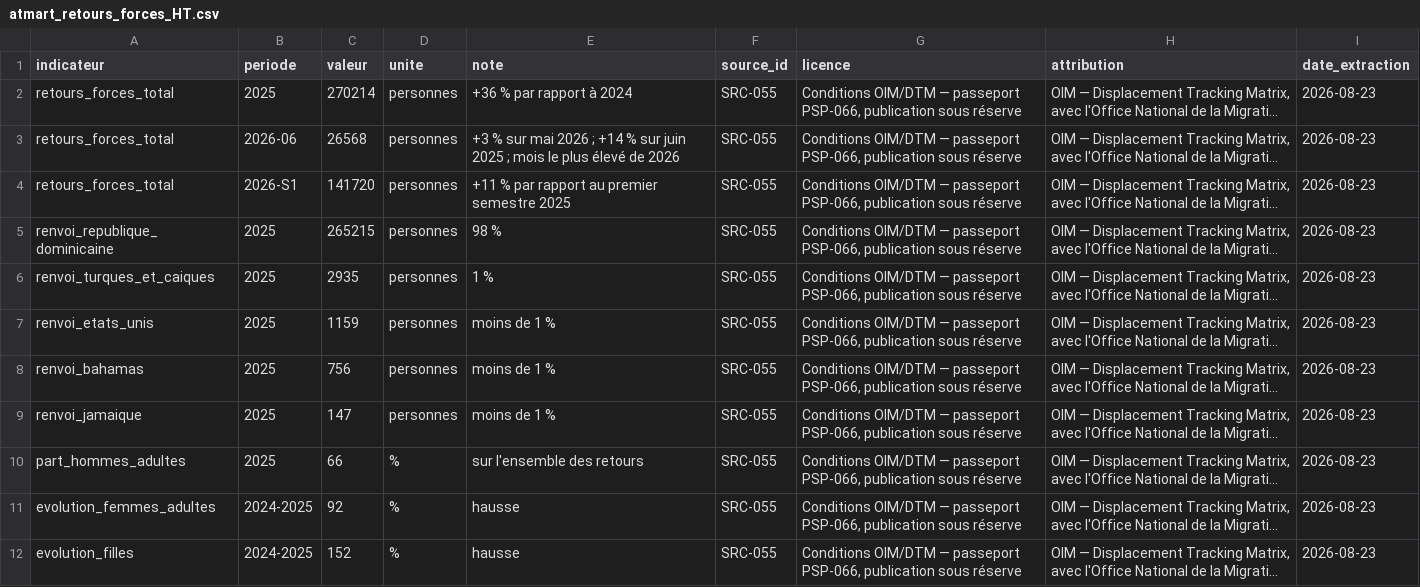
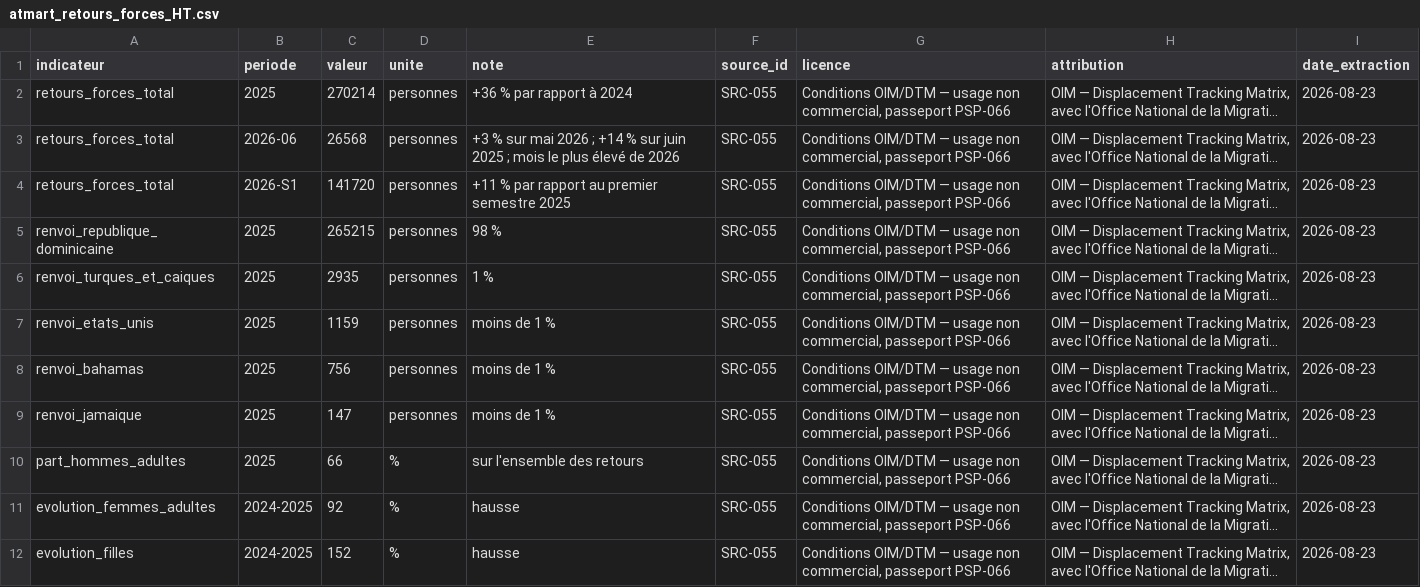
Before and after one commit to jwmyril/atmart-site, a CSV file: data/atmart_retours_forces_HT.csv, drawn as a sheet; only a part is shown; long unchanged cells end in …; the diff covers the shown part only; the diff names each change by its address in the sheet, - before the commit and + after, or states it on an @@ line.

```diff
--- a/data/atmart_retours_forces_HT.csv
+++ b/data/atmart_retours_forces_HT.csv
-G2:G12 (licence): …OIM/DTM — passeport PSP-066, publication sous réserve
+G2:G12 (licence): …OIM/DTM — usage non commercial, passeport PSP-066
```
Also changed, not shown: 11 edited cells elsewhere in this file, data/atmart_licences_donnees_HT.csv, data/atmart_registre_sources.csv, 28 other files.
